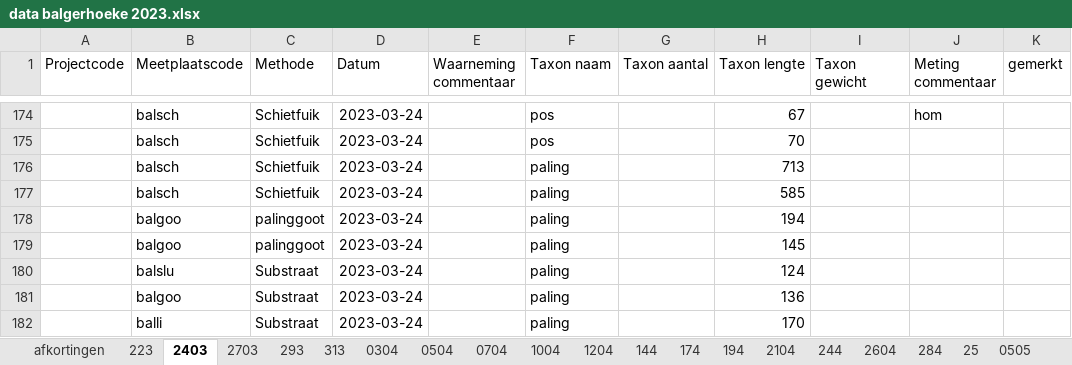
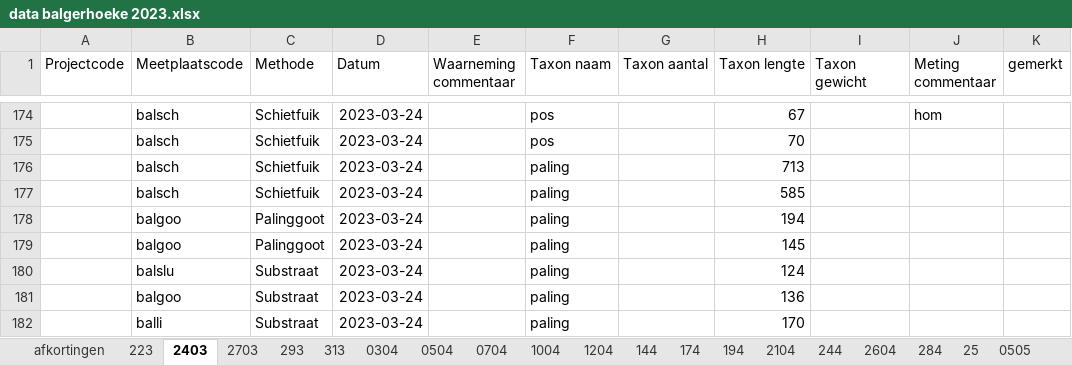
Before and after one commit to inbo/rapport-akl-vispasseerbaarheid, an Excel workbook: data/vis/extern/verwerkt_in_excel/data balgerhoeke 2023.xlsx, sheet 2403, drawn as a sheet; only a part is shown, gaps mark what is left out; values as stored, in another font and other column widths than the file's, no borders; the diff names each change by its address in the sheet, - before the commit and + after, or states it on an @@ line.

Commit message:
palinggoot previous comment should be Palinggoot

```diff
--- a/data/vis/extern/verwerkt_in_excel/data balgerhoeke 2023.xlsx (sheet 2403)
+++ b/data/vis/extern/verwerkt_in_excel/data balgerhoeke 2023.xlsx (sheet 2403)
-C178:C179 (Methode): palinggoot
+C178:C179 (Methode): Palinggoot
```
